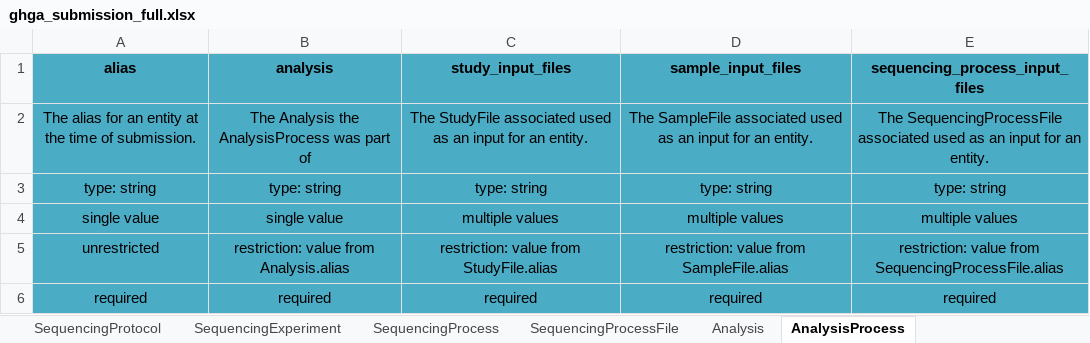
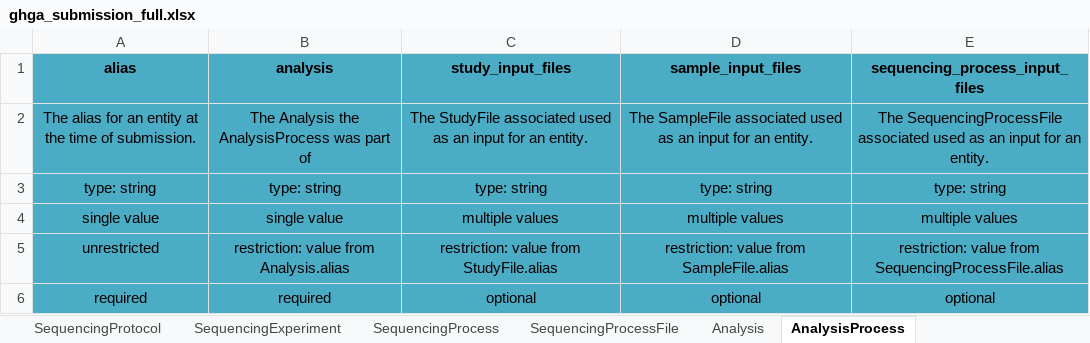
Before and after one commit to ghga-de/ghga-metadata-schema, an Excel workbook: spreadsheets/ghga_submission_full.xlsx, sheet AnalysisProcess, drawn as a sheet; values as stored, in another font and other column widths than the file's, no borders; the diff names each change by its address in the sheet, - before the commit and + after, or states it on an @@ line.

Commit message:
minor changes in required fields (#127)
* minor changes in required fields

* regenerated artifacts

* Update src/schema/submission.yaml

Co-authored-by: Leon Kuchenbecker <leon.kuchenbecker@uni-tuebingen.de>

* artifact updates

---------

Co-authored-by: Leon Kuchenbecker <leon.kuchenbecker@uni-tuebingen.de>

```diff
--- a/spreadsheets/ghga_submission_full.xlsx (sheet AnalysisProcess)
+++ b/spreadsheets/ghga_submission_full.xlsx (sheet AnalysisProcess)
-C6 (study_input_files): required
+C6 (study_input_files): optional
-D6 (sample_input_files): required
+D6 (sample_input_files): optional
-E6 (sequencing_process_input_files): required
+E6 (sequencing_process_input_files): optional
```
Also changed, not shown: spreadsheets/ghga_submission_individual.xlsx, spreadsheets/ghga_submission_minimal.xlsx, 11 other files.
